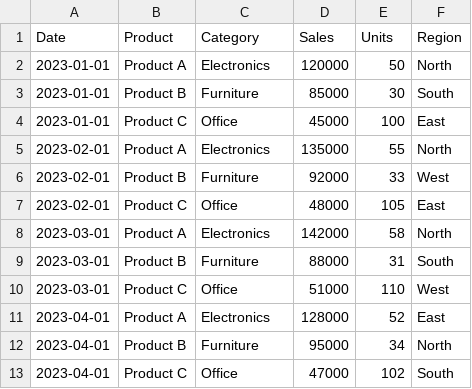
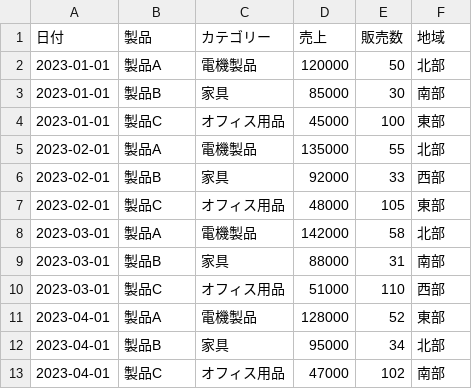
Before and after one commit to yamato-snow/2024-11-27, a CSV file: 2024-11-27_ダッシュボード/sales_data.csv, drawn as a sheet.

```diff
--- a/2024-11-27_ダッシュボード/sales_data.csv
+++ b/2024-11-27_ダッシュボード/sales_data.csv
@@ -1,13 +1,13 @@
-Date,Product,Category,Sales,Units,Region
-2023-01-01,Product A,Electronics,120000,50,North
-2023-01-01,Product B,Furniture,85000,30,South
-2023-01-01,Product C,Office,45000,100,East
-2023-02-01,Product A,Electronics,135000,55,North
-2023-02-01,Product B,Furniture,92000,33,West
-2023-02-01,Product C,Office,48000,105,East
-2023-03-01,Product A,Electronics,142000,58,North
-2023-03-01,Product B,Furniture,88000,31,South
-2023-03-01,Product C,Office,51000,110,West
-2023-04-01,Product A,Electronics,128000,52,East
-2023-04-01,Product B,Furniture,95000,34,North
-2023-04-01,Product C,Office,47000,102,South
+日付,製品,カテゴリー,売上,販売数,地域
+2023-01-01,製品A,電機製品,120000,50,北部
+2023-01-01,製品B,家具,85000,30,南部
+2023-01-01,製品C,オフィス用品,45000,100,東部
+2023-02-01,製品A,電機製品,135000,55,北部
+2023-02-01,製品B,家具,92000,33,西部
+2023-02-01,製品C,オフィス用品,48000,105,東部
+2023-03-01,製品A,電機製品,142000,58,北部
+2023-03-01,製品B,家具,88000,31,南部
+2023-03-01,製品C,オフィス用品,51000,110,西部
+2023-04-01,製品A,電機製品,128000,52,東部
+2023-04-01,製品B,家具,95000,34,北部
+2023-04-01,製品C,オフィス用品,47000,102,南部
```
Also changed, not shown: 3 other files.
